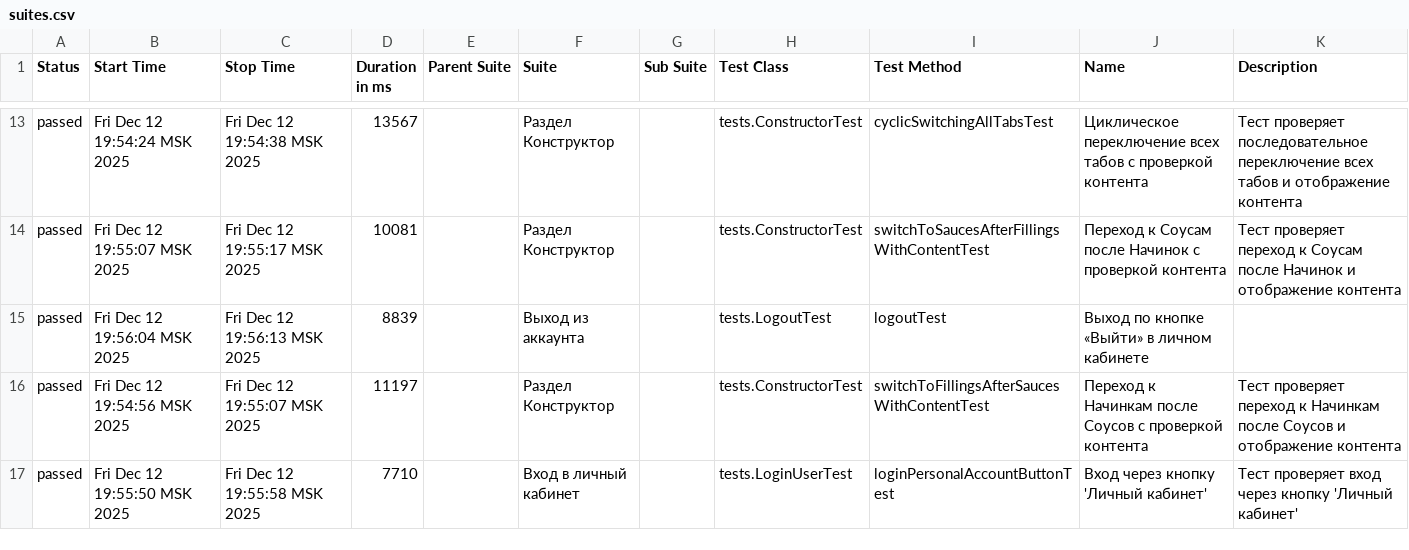
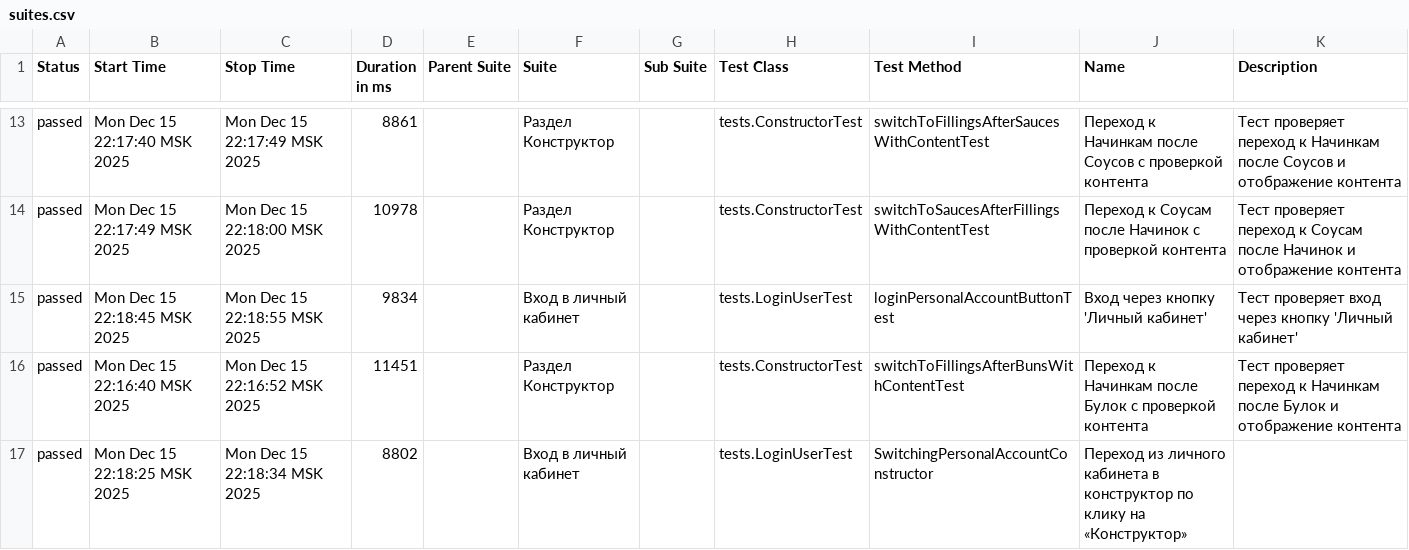
Before and after one commit to DakerDak/Diplom_3, a CSV file: target/allure-report/data/suites.csv, drawn as a sheet; only a part is shown, gaps mark what is left out; the diff covers the shown part only.

```diff
--- a/target/allure-report/data/suites.csv
+++ b/target/allure-report/data/suites.csv
@@ -13,5 +13,5 @@
-"passed","Fri Dec 12 19:54:24 MSK 2025","Fri Dec 12 19:54:38 MSK 2025","13567","","Раздел Конструктор","","tests.ConstructorTest","cyclicSwitchingAllTabsTest","Циклическое переключение всех табов с проверкой контента","Тест проверяет последовательное переключение всех табов и отображение контента"
-"passed","Fri Dec 12 19:55:07 MSK 2025","Fri Dec 12 19:55:17 MSK 2025","10081","","Раздел Конструктор","","tests.ConstructorTest","switchToSaucesAfterFillingsWithContentTest","Переход к Соусам после Начинок с проверкой контента","Тест проверяет переход к Соусам после Начинок и отображение контента"
-"passed","Fri Dec 12 19:56:04 MSK 2025","Fri Dec 12 19:56:13 MSK 2025","8839","","Выход из аккаунта","","tests.LogoutTest","logoutTest","Выход по кнопке «Выйти» в личном кабинете",""
-"passed","Fri Dec 12 19:54:56 MSK 2025","Fri Dec 12 19:55:07 MSK 2025","11197","","Раздел Конструктор","","tests.ConstructorTest","switchToFillingsAfterSaucesWithContentTest","Переход к Начинкам после Соусов с проверкой контента","Тест проверяет переход к Начинкам после Соусов и отображение контента"
-"passed","Fri Dec 12 19:55:50 MSK 2025","Fri Dec 12 19:55:58 MSK 2025","7710","","Вход в личный кабинет","","tests.LoginUserTest","loginPersonalAccountButtonTest","Вход через кнопку 'Личный кабинет'","Тест проверяет вход через кнопку 'Личный кабинет'"
+"passed","Mon Dec 15 22:17:40 MSK 2025","Mon Dec 15 22:17:49 MSK 2025","8861","","Раздел Конструктор","","tests.ConstructorTest","switchToFillingsAfterSaucesWithContentTest","Переход к Начинкам после Соусов с проверкой контента","Тест проверяет переход к Начинкам после Соусов и отображение контента"
+"passed","Mon Dec 15 22:17:49 MSK 2025","Mon Dec 15 22:18:00 MSK 2025","10978","","Раздел Конструктор","","tests.ConstructorTest","switchToSaucesAfterFillingsWithContentTest","Переход к Соусам после Начинок с проверкой контента","Тест проверяет переход к Соусам после Начинок и отображение контента"
+"passed","Mon Dec 15 22:18:45 MSK 2025","Mon Dec 15 22:18:55 MSK 2025","9834","","Вход в личный кабинет","","tests.LoginUserTest","loginPersonalAccountButtonTest","Вход через кнопку 'Личный кабинет'","Тест проверяет вход через кнопку 'Личный кабинет'"
+"passed","Mon Dec 15 22:16:40 MSK 2025","Mon Dec 15 22:16:52 MSK 2025","11451","","Раздел Конструктор","","tests.ConstructorTest","switchToFillingsAfterBunsWithContentTest","Переход к Начинкам после Булок с проверкой контента","Тест проверяет переход к Начинкам после Булок и отображение контента"
+"passed","Mon Dec 15 22:18:25 MSK 2025","Mon Dec 15 22:18:34 MSK 2025","8802","","Вход в личный кабинет","","tests.LoginUserTest","SwitchingPersonalAccountConstructor","Переход из личного кабинета в конструктор по клику на «Конструктор»",""
```
Also changed, not shown: 6 added rows, 6 removed rows and 21 edited cells elsewhere in this file, 36 other files.
